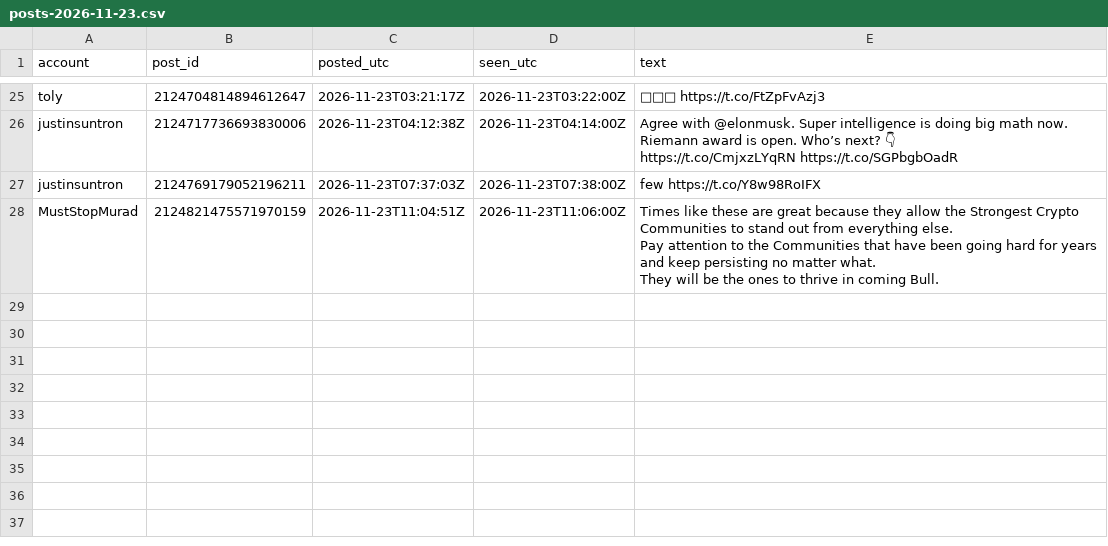
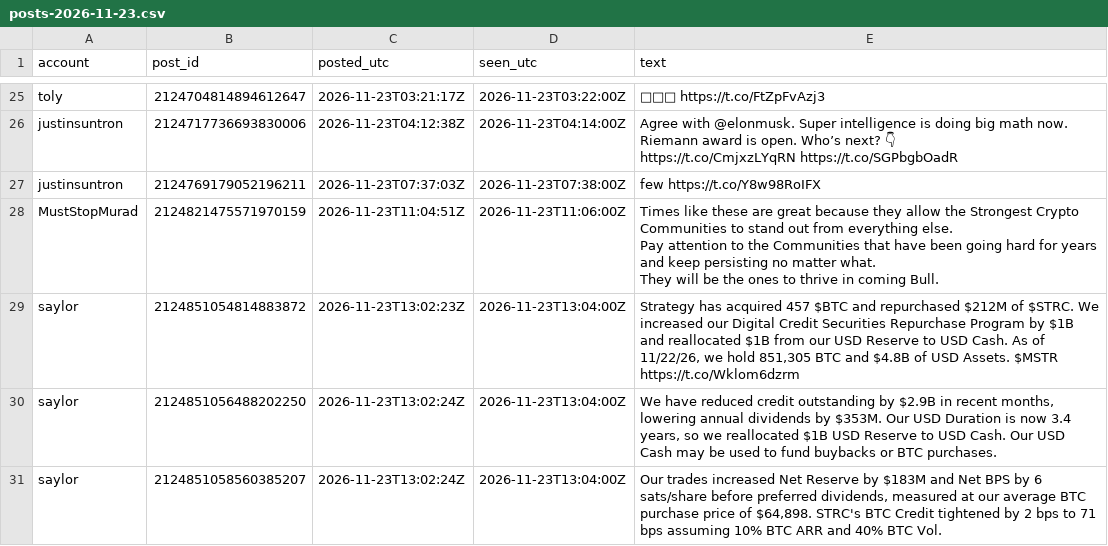
Before and after one commit to Asayed36/trading-bot, a CSV file: data/xposts/posts-2026-11-23.csv, drawn as a sheet; only a part is shown, gaps mark what is left out.

```diff
--- a/data/xposts/posts-2026-11-23.csv
+++ b/data/xposts/posts-2026-11-23.csv
@@ -45 +45,4 @@ Pay attention to the Communities that have been going hard for years and keep pe
 They will be the ones to thrive in coming Bull."
+saylor,2124851054814883872,2026-11-23T13:02:23Z,2026-11-23T13:04:00Z,"Strategy has acquired 457 $BTC and repurchased $212M of $STRC. We increased our Digital Credit Securities Repurchase Program by $1B and reallocated $1B from our USD Reserve to USD Cash. As of 11/22/26, we hold 851,305 BTC and $4.8B of USD Assets. $MSTR https://t.co/Wklom6dzrm"
+saylor,2124851056488202250,2026-11-23T13:02:24Z,2026-11-23T13:04:00Z,"We have reduced credit outstanding by $2.9B in recent months, lowering annual dividends by $353M. Our USD Duration is now 3.4 years, so we reallocated $1B USD Reserve to USD Cash. Our USD Cash may be used to fund buybacks or BTC purchases."
+saylor,2124851058560385207,2026-11-23T13:02:24Z,2026-11-23T13:04:00Z,"Our trades increased Net Reserve by $183M and Net BPS by 6 sats/share before preferred dividends, measured at our average BTC purchase price of $64,898. STRC's BTC Credit tightened by 2 bps to 71 bps assuming 10% BTC ARR and 40% BTC Vol."
```
Also changed, not shown: data/market/prices-2026-11-23.csv, data/viral/flags-2026-11-22.csv, 14 other files.
